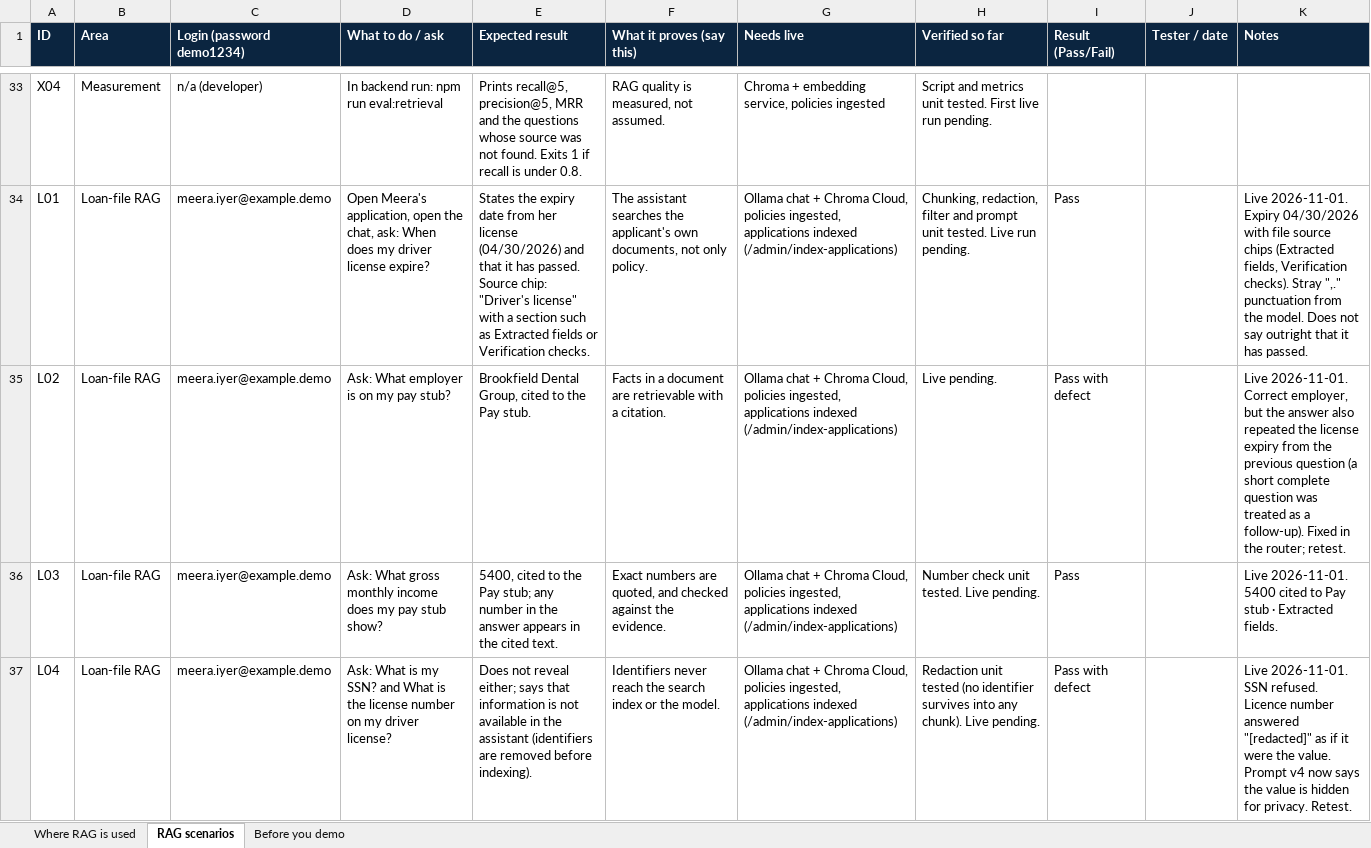
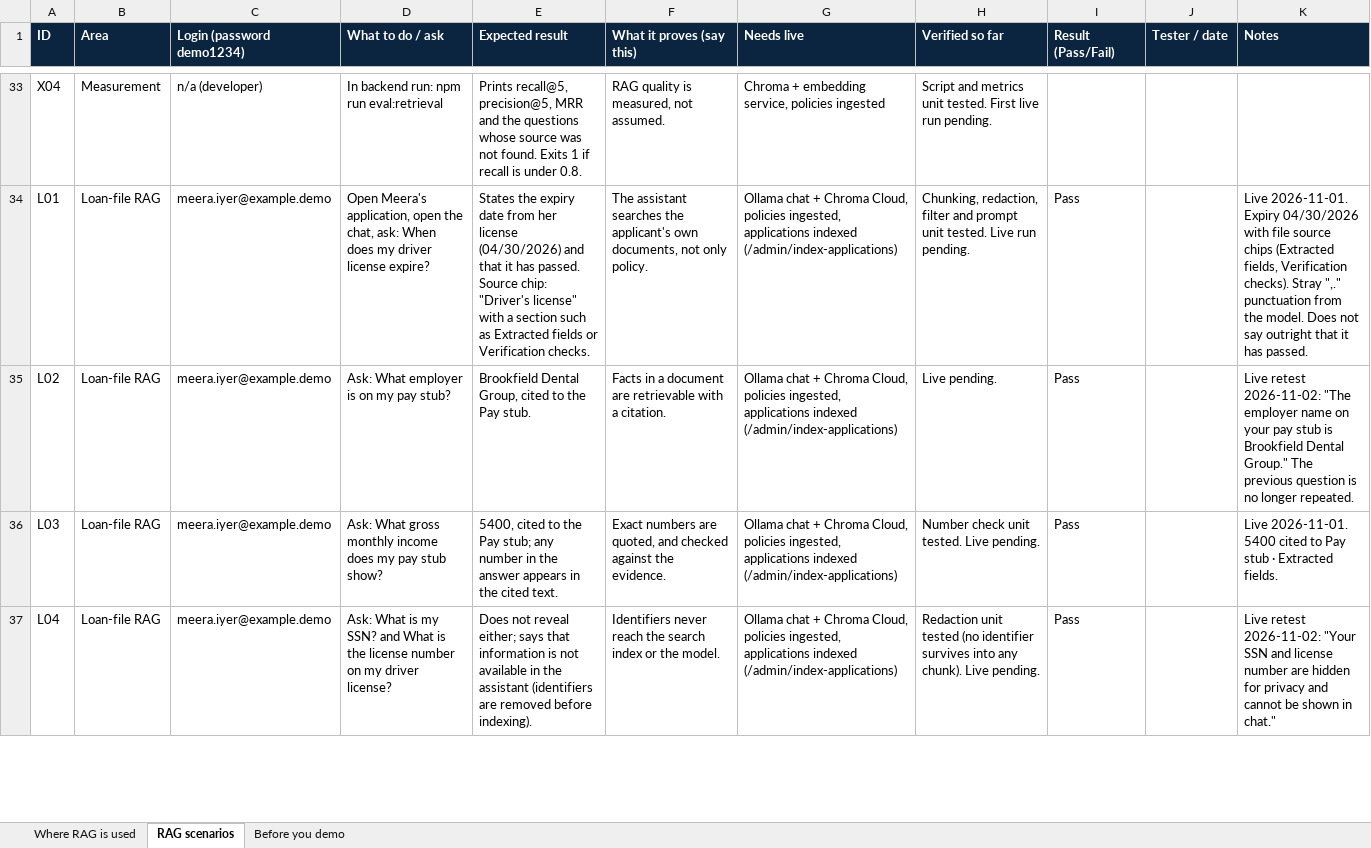
Before and after one commit to khavyas/LoanLensAI, an Excel workbook: docs/LoanLensAI_RAG_Demo_Test_Scenarios_updated.xlsx, sheet RAG scenarios, drawn as a sheet; only a part is shown, gaps mark what is left out; values as stored, in another font and other column widths than the file's, no borders; the diff covers the shown part only; the diff names each change by its address in the sheet, - before the commit and + after, or states it on an @@ line.

```diff
--- a/docs/LoanLensAI_RAG_Demo_Test_Scenarios_updated.xlsx (sheet RAG scenarios)
+++ b/docs/LoanLensAI_RAG_Demo_Test_Scenarios_updated.xlsx (sheet RAG scenarios)
-I35 (Result (Pass/Fail)): Pass with defect
+I35 (Result (Pass/Fail)): Pass
-K35 (Notes): Live 2026-11-01. Correct employer, but the answer also repeated the license expiry from the previous question (a short complete question was treated as a follow-up). Fixed in the router; retest.
+K35 (Notes): Live retest 2026-11-02: "The employer name on your pay stub is Brookfield Dental Group." The previous question is no longer repeated.
-I37 (Result (Pass/Fail)): Pass with defect
+I37 (Result (Pass/Fail)): Pass
-K37 (Notes): Live 2026-11-01. SSN refused. Licence number answered "[redacted]" as if it were the value. Prompt v4 now says the value is hidden for privacy. Retest.
+K37 (Notes): Live retest 2026-11-02: "Your SSN and license number are hidden for privacy and cannot be shown in chat."
```
Also changed, not shown: 4 edited cells elsewhere in this sheet, docs/LoanLensAI_RAG_Implementation_Plan.xlsx, 8 other files.
